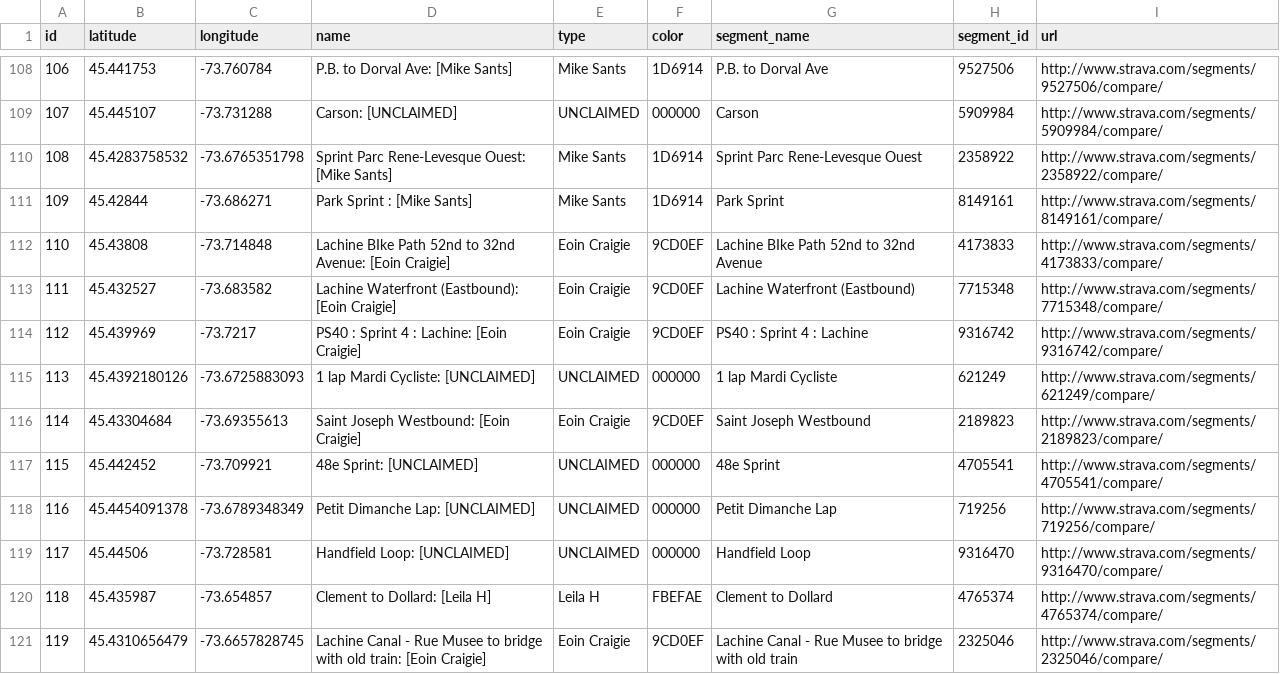
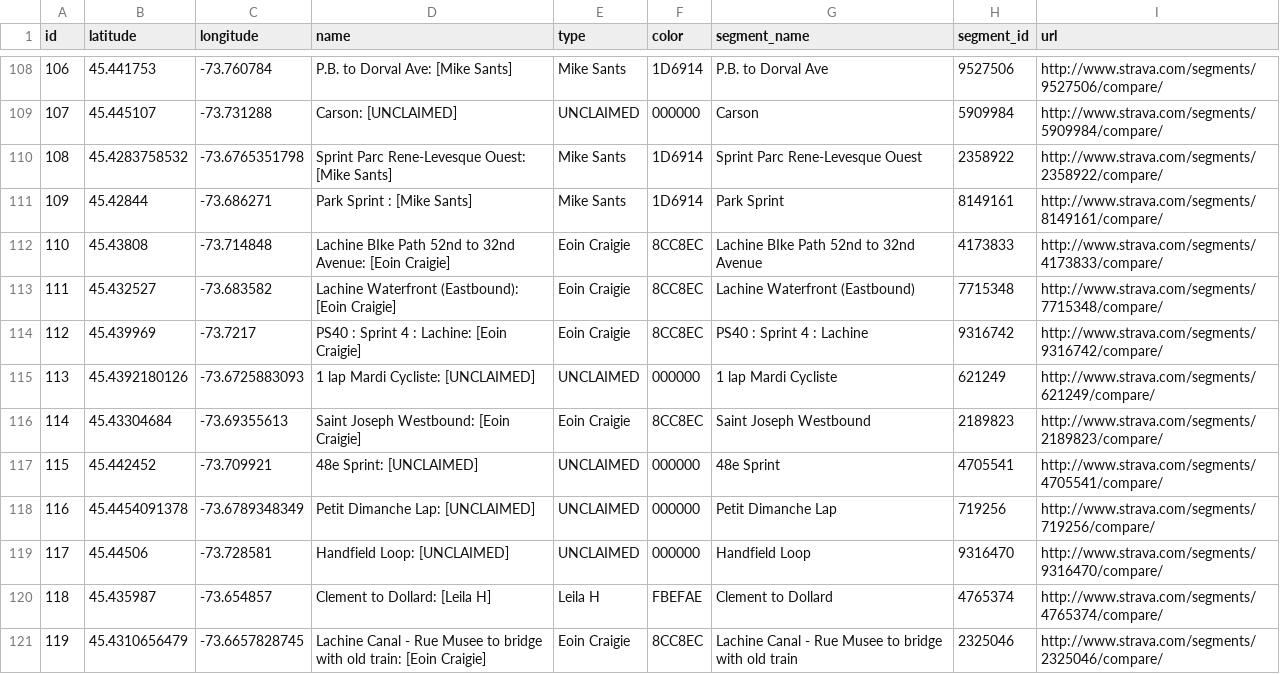
Before and after one commit to Josh2K/Josh2K.github.io, a CSV file: segoutput.csv, drawn as a sheet; only a part is shown, gaps mark what is left out; the diff covers the shown part only.

```diff
--- a/segoutput.csv
+++ b/segoutput.csv
@@ -111,7 +111,7 @@ id,latitude,longitude,name,type,color,segment_name,segment_id,url
 109,45.42844,-73.686271,Park Sprint :  [Mike Sants],Mike Sants,1D6914,Park Sprint ,8149161,http://www.strava.com/segments/8149161/compare/,
-110,45.43808,-73.714848,Lachine BIke Path 52nd to 32nd Avenue:  [Eoin Craigie],Eoin Craigie,9CD0EF,Lachine BIke Path 52nd to 32nd Avenue,4173833,http://www.strava.com/segments/4173833/compare/,
-111,45.432527,-73.683582,Lachine Waterfront (Eastbound):  [Eoin Craigie],Eoin Craigie,9CD0EF,Lachine Waterfront (Eastbound),7715348,http://www.strava.com/segments/7715348/compare/,
-112,45.439969,-73.7217,PS40 : Sprint 4 : Lachine:  [Eoin Craigie],Eoin Craigie,9CD0EF,PS40 : Sprint 4 : Lachine,9316742,http://www.strava.com/segments/9316742/compare/,
+110,45.43808,-73.714848,Lachine BIke Path 52nd to 32nd Avenue:  [Eoin Craigie],Eoin Craigie,8CC8EC,Lachine BIke Path 52nd to 32nd Avenue,4173833,http://www.strava.com/segments/4173833/compare/,
+111,45.432527,-73.683582,Lachine Waterfront (Eastbound):  [Eoin Craigie],Eoin Craigie,8CC8EC,Lachine Waterfront (Eastbound),7715348,http://www.strava.com/segments/7715348/compare/,
+112,45.439969,-73.7217,PS40 : Sprint 4 : Lachine:  [Eoin Craigie],Eoin Craigie,8CC8EC,PS40 : Sprint 4 : Lachine,9316742,http://www.strava.com/segments/9316742/compare/,
 113,45.4392180126,-73.6725883093,1 lap Mardi Cycliste:  [UNCLAIMED],UNCLAIMED,000000,1 lap Mardi Cycliste,621249,http://www.strava.com/segments/621249/compare/,
-114,45.43304684,-73.69355613,Saint Joseph Westbound:  [Eoin Craigie],Eoin Craigie,9CD0EF,Saint Joseph Westbound,2189823,http://www.strava.com/segments/2189823/compare/,
+114,45.43304684,-73.69355613,Saint Joseph Westbound:  [Eoin Craigie],Eoin Craigie,8CC8EC,Saint Joseph Westbound,2189823,http://www.strava.com/segments/2189823/compare/,
 115,45.442452,-73.709921,48e Sprint:  [UNCLAIMED],UNCLAIMED,000000,48e Sprint,4705541,http://www.strava.com/segments/4705541/compare/,
@@ -120,2 +120,2 @@ id,latitude,longitude,name,type,color,segment_name,segment_id,url
 118,45.435987,-73.654857,Clement to Dollard:  [Leila H],Leila H,FBEFAE,Clement to Dollard,4765374,http://www.strava.com/segments/4765374/compare/,
-119,45.4310656479,-73.6657828745,Lachine Canal - Rue Musee to bridge with old train:  [Eoin Craigie],Eoin Craigie,9CD0EF,Lachine Canal - Rue Musee to bridge with old train,2325046,http://www.strava.com/segments/2325046/compare/,
+119,45.4310656479,-73.6657828745,Lachine Canal - Rue Musee to bridge with old train:  [Eoin Craigie],Eoin Craigie,8CC8EC,Lachine Canal - Rue Musee to bridge with old train,2325046,http://www.strava.com/segments/2325046/compare/,
```
Also changed, not shown: 163 edited cells elsewhere in this file, friend_colour.csv, segmentcount.csv, 10 other files.
